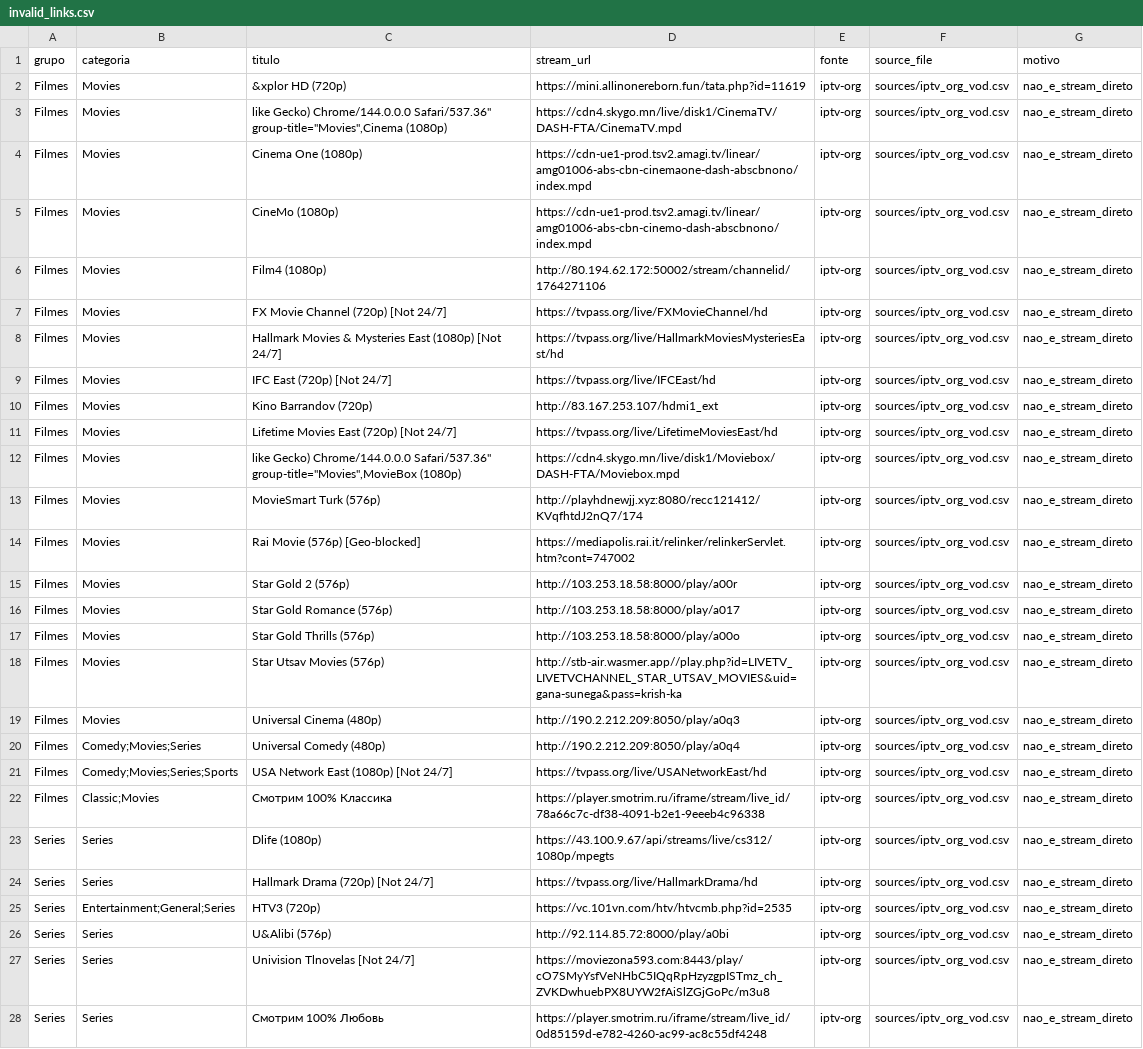
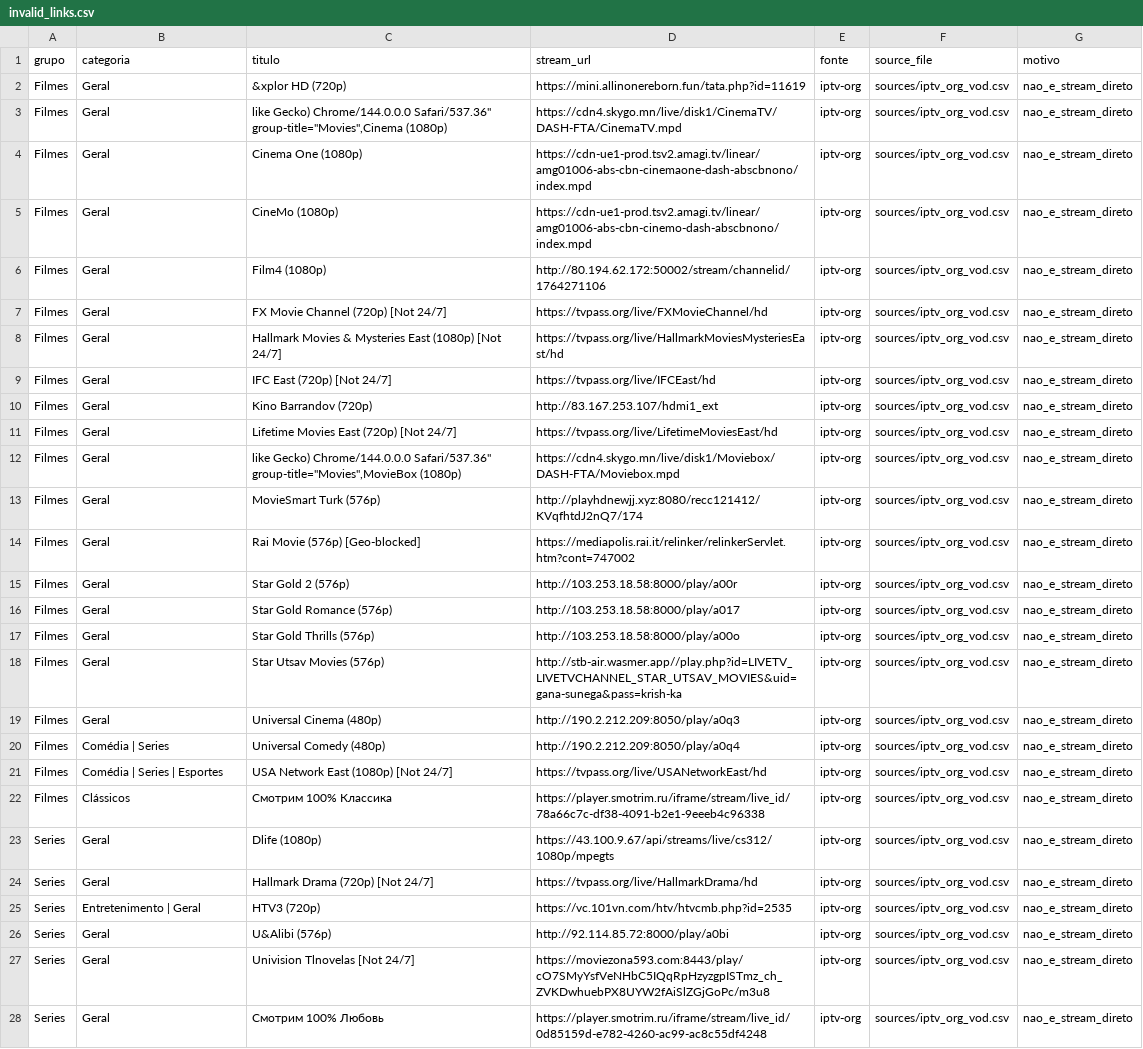
Before and after one commit to kaykewf13/animeout, a CSV file: invalid_links.csv, drawn as a sheet; only a part is shown; the diff covers the shown part only; the diff names each change by its address in the sheet, - before the commit and + after, or states it on an @@ line.

```diff
--- a/invalid_links.csv
+++ b/invalid_links.csv
-B2:B19 (categoria): Movies
+B2:B19 (categoria): Geral
-B20 (categoria): Comedy;Movies;Series
+B20 (categoria): Comédia | Series
-B21 (categoria): Comedy;Movies;Series;Sports
+B21 (categoria): Comédia | Series | Esportes
-B22 (categoria): Classic;Movies
+B22 (categoria): Clássicos
-B23:B24 (categoria): Series
+B23:B24 (categoria): Geral
-B25 (categoria): Entertainment;General;Series
+B25 (categoria): Entretenimento | Geral
-B26:B28 (categoria): Series
+B26:B28 (categoria): Geral
```
Also changed, not shown: 1 edited cell elsewhere in this file, 7 other files.
